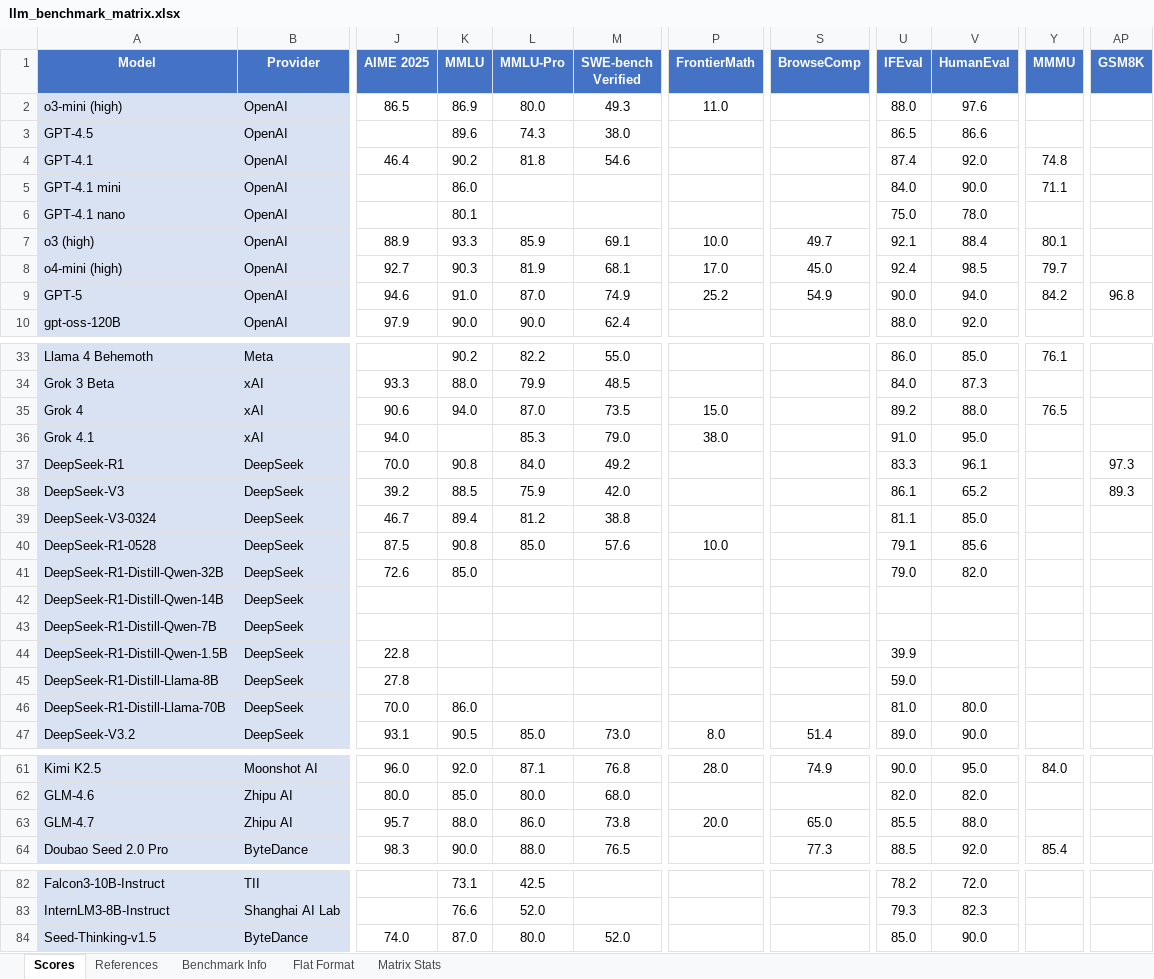
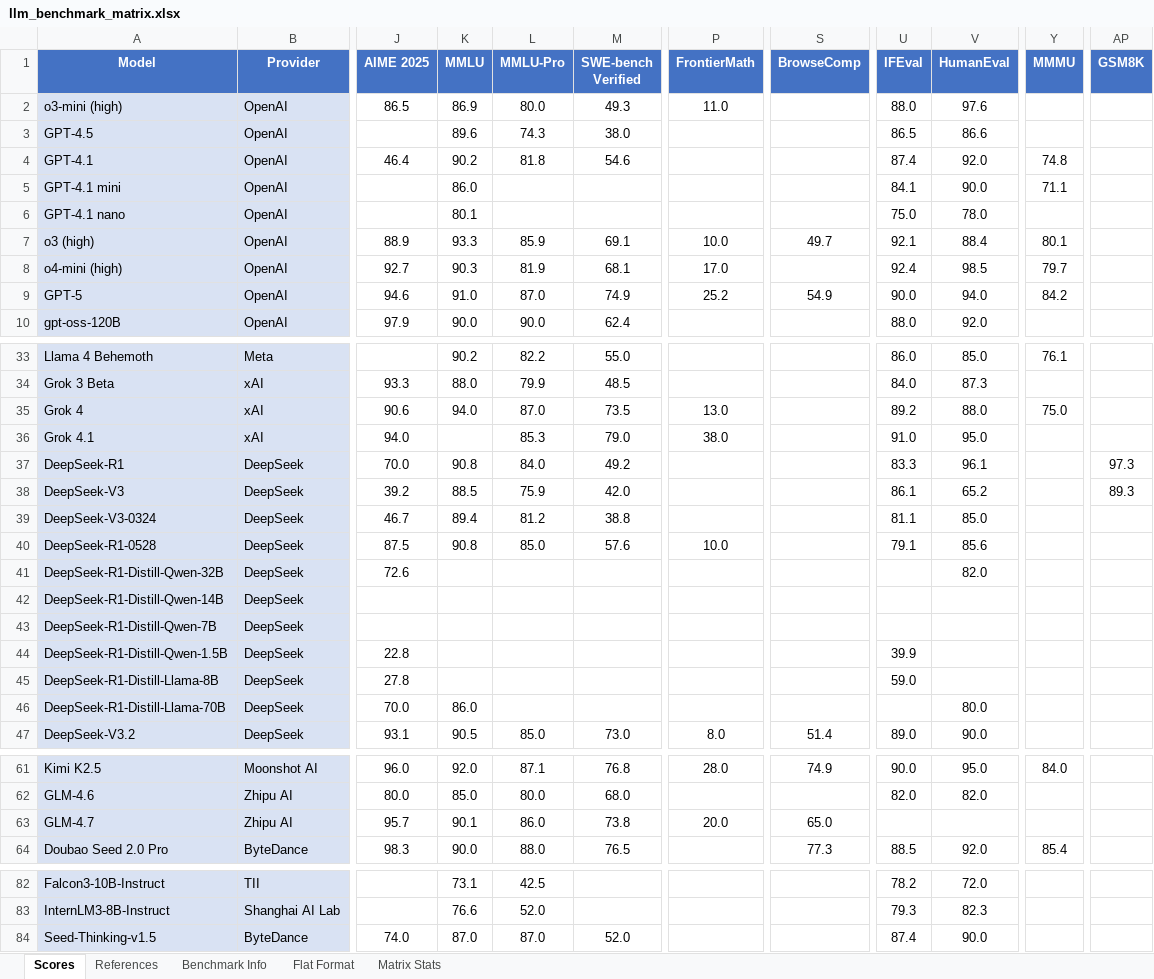
Before and after one commit to anadim/llm-benchmark-matrix, an Excel workbook: data/llm_benchmark_matrix.xlsx, sheet Scores, drawn as a sheet; only a part is shown, gaps mark what is left out; values as stored, in another font and other column widths than the file's, no borders; the diff covers the shown part only; the diff names each change by its address in the sheet, - before the commit and + after, or states it on an @@ line.

```diff
--- a/data/llm_benchmark_matrix.xlsx (sheet Scores)
+++ b/data/llm_benchmark_matrix.xlsx (sheet Scores)
-U5 (IFEval): 84.0
+U5 (IFEval): 84.1
-S8 (BrowseComp): 45.0
+S8 (BrowseComp): (empty)
-AP9 (GSM8K): 96.8
+AP9 (GSM8K): (empty)
-P35 (FrontierMath): 15.0
+P35 (FrontierMath): 13.0
-Y35 (MMMU): 76.5
+Y35 (MMMU): 75.0
-K41 (MMLU): 85.0
+K41 (MMLU): (empty)
-U41 (IFEval): 79.0
+U41 (IFEval): (empty)
-U46 (IFEval): 81.0
+U46 (IFEval): (empty)
-K63 (MMLU): 88.0
+K63 (MMLU): 90.1
-U63 (IFEval): 85.5
+U63 (IFEval): (empty)
-V63 (HumanEval): 88.0
+V63 (HumanEval): (empty)
-L84 (MMLU-Pro): 80.0
+L84 (MMLU-Pro): 87.0
-U84 (IFEval): 85.0
+U84 (IFEval): 87.4
```
Also changed, not shown: 3 edited cells elsewhere in this sheet, sheet Flat Format, sheet Matrix Stats, sheet References, sheet Benchmark Info, 51 other files.
